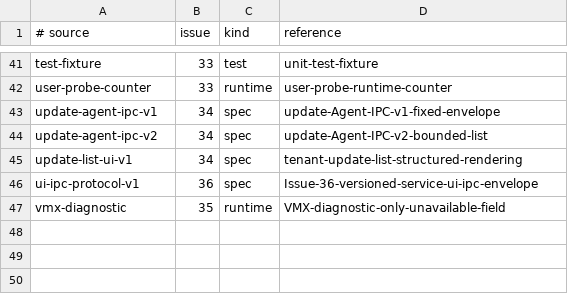
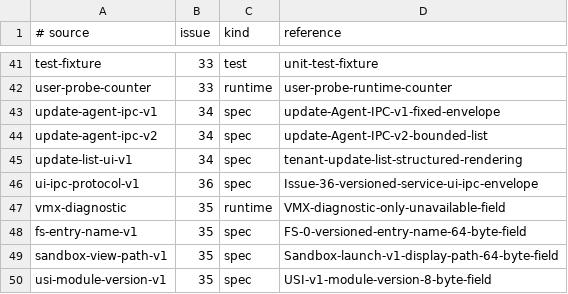
Before and after one commit to jasper-language/jasper-os, a TSV file: docs/hardcode-review-sources.tsv, drawn as a sheet; only a part is shown, gaps mark what is left out.

Commit message:
fix(issue35): bind versioned record fields to boundary tests

```diff
--- a/docs/hardcode-review-sources.tsv
+++ b/docs/hardcode-review-sources.tsv
@@ -47 +47,4 @@ ui-ipc-protocol-v1	36	spec	Issue-36-versioned-service-ui-ipc-envelope
 vmx-diagnostic	35	runtime	VMX-diagnostic-only-unavailable-field
+fs-entry-name-v1	35	spec	FS-0-versioned-entry-name-64-byte-field
+sandbox-view-path-v1	35	spec	Sandbox-launch-v1-display-path-64-byte-field
+usi-module-version-v1	35	spec	USI-v1-module-version-8-byte-field
```
Also changed, not shown: 6 other files.
